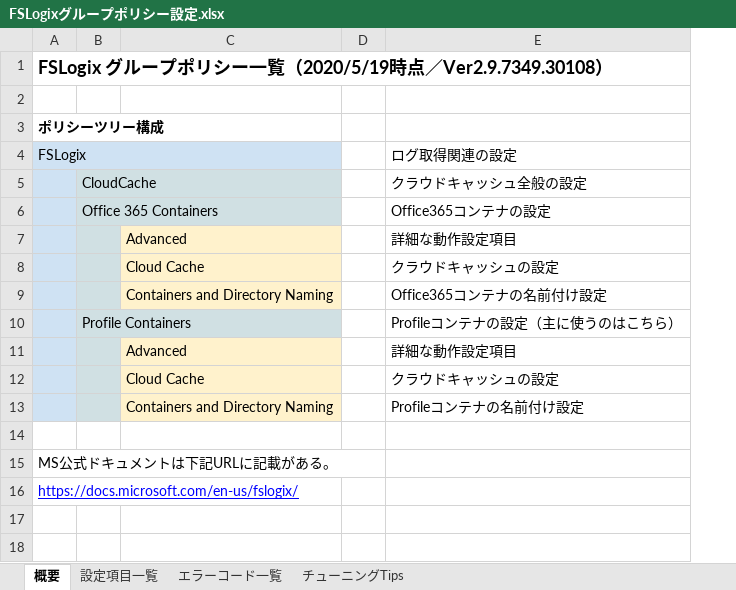
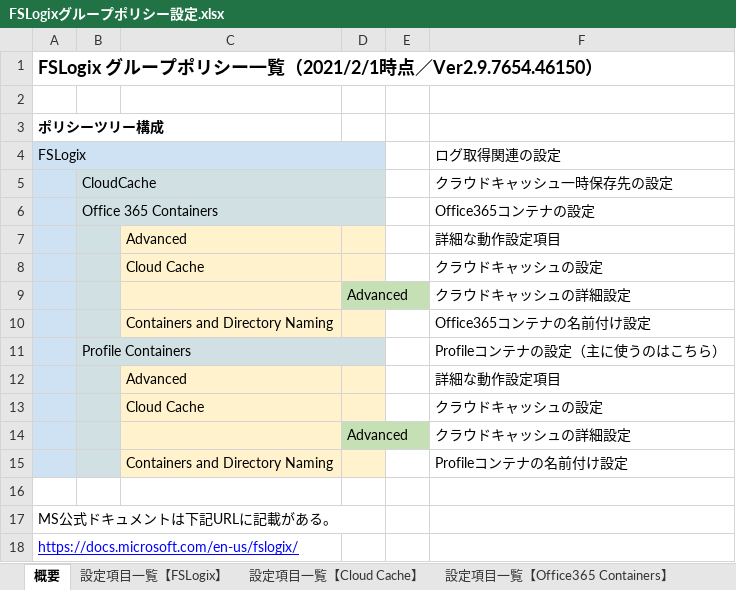
Before and after one commit to Dai-Peugeot306/FSLogix-GPO, an Excel workbook: FSLogixグループポリシー設定.xlsx, sheet 概要, drawn as a sheet; values as stored, in another font and other column widths than the file's, no borders; addresses are those after the commit; the diff names each change by its address in the sheet, - before the commit and + after, or states it on an @@ line.

```diff
--- a/FSLogixグループポリシー設定.xlsx (sheet 概要)
+++ b/FSLogixグループポリシー設定.xlsx (sheet 概要)
+sheet tab: 設定項目一覧【FSLogix】
+sheet tab: 設定項目一覧【Cloud Cache】
+sheet tab: 設定項目一覧【Office365 Containers】
+column D, empty
-A1: …覧（2020/5/19時点／Ver2.9.7349.30108）
+A1: …覧（2021/2/1時点／Ver2.9.7654.46150）
-C5:C6 fill: none
+C5:C6 fill: #D0E0E3
-F5: クラウドキャッシュ全般の設定
+F5: クラウドキャッシュ一時保存先の設定
+row 9:  |  |  | Advanced |  | クラウドキャッシュの詳細設定
-C11 fill: none
+C11 fill: #D0E0E3
+row 14:  |  |  | Advanced |  | クラウドキャッシュの詳細設定
```
Also changed, not shown: sheet 設定項目一覧【Profile Containers】, sheet チューニングTips, other sheet tabs.
